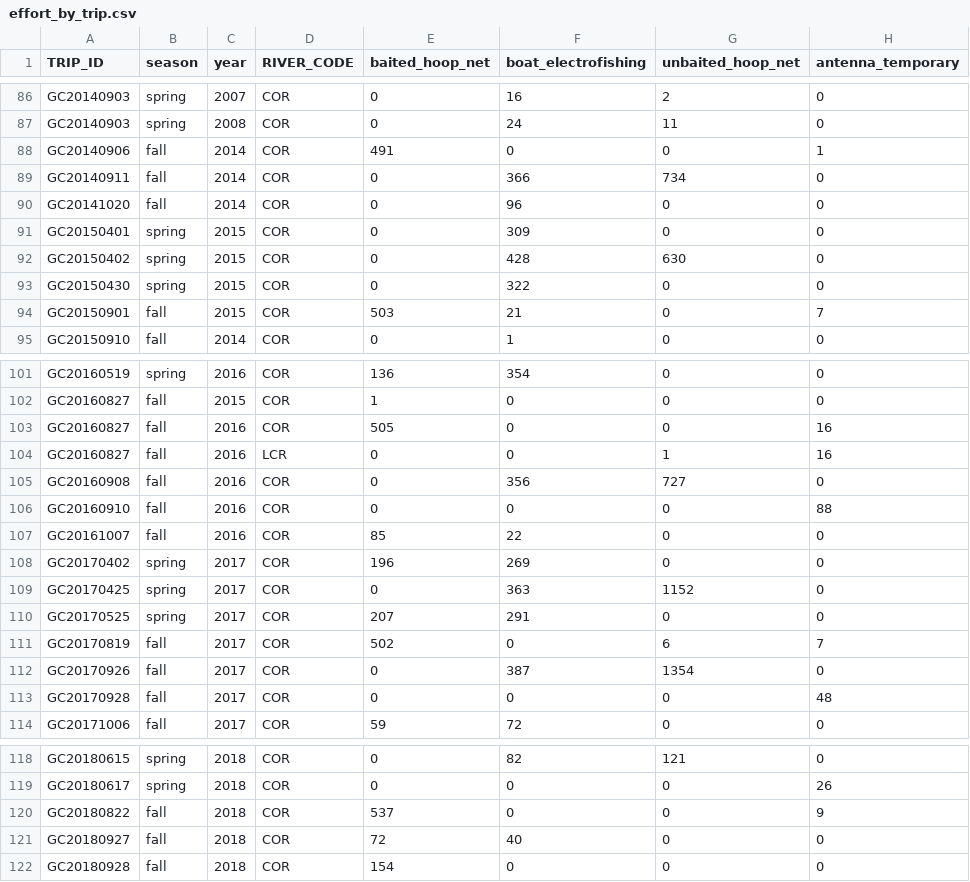
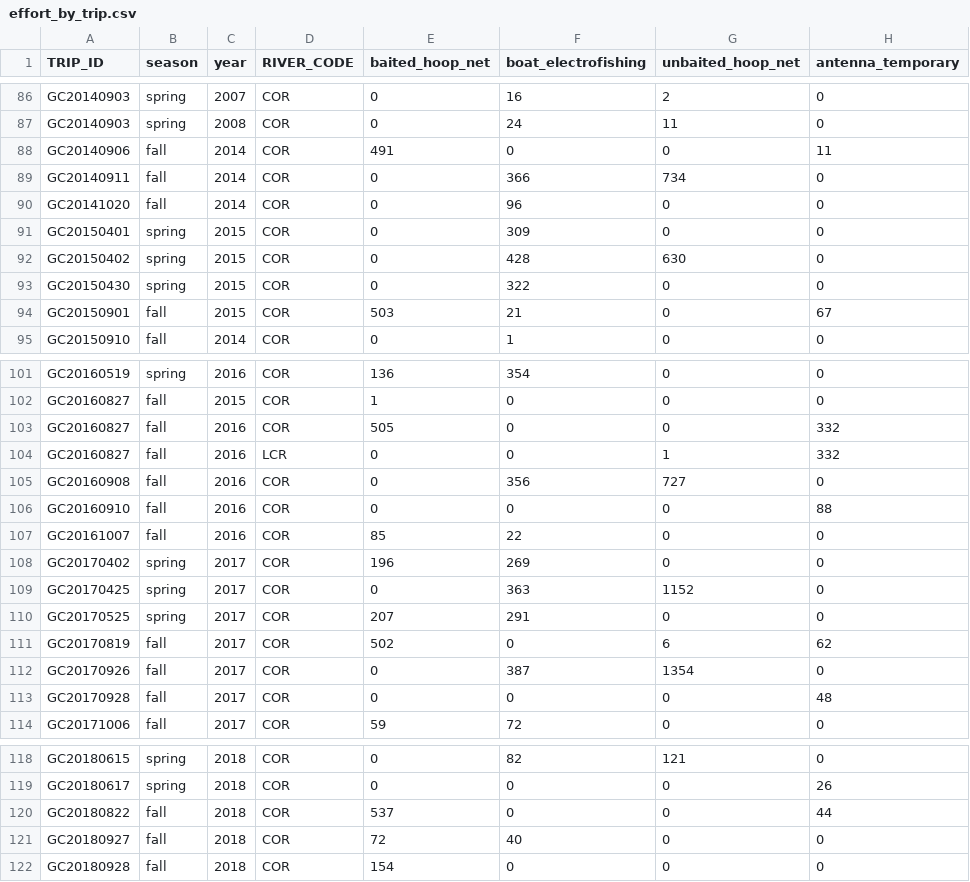
Before and after one commit to jkboyer/flannelmouth, a CSV file: data/effort_by_trip.csv, drawn as a sheet; only a part is shown, gaps mark what is left out; the diff covers the shown part only.

```diff
--- a/data/effort_by_trip.csv
+++ b/data/effort_by_trip.csv
@@ -87,3 +87,3 @@
 "GC20140903","spring",2008,"COR",0,24,11,0
-"GC20140906","fall",2014,"COR",491,0,0,1
+"GC20140906","fall",2014,"COR",491,0,0,11
 "GC20140911","fall",2014,"COR",0,366,734,0
@@ -93,3 +93,3 @@
 "GC20150430","spring",2015,"COR",0,322,0,0
-"GC20150901","fall",2015,"COR",503,21,0,7
+"GC20150901","fall",2015,"COR",503,21,0,67
 "GC20150910","fall",2014,"COR",0,1,0,0
@@ -102,4 +102,4 @@
 "GC20160827","fall",2015,"COR",1,0,0,0
-"GC20160827","fall",2016,"COR",505,0,0,16
-"GC20160827","fall",2016,"LCR",0,0,1,16
+"GC20160827","fall",2016,"COR",505,0,0,332
+"GC20160827","fall",2016,"LCR",0,0,1,332
 "GC20160908","fall",2016,"COR",0,356,727,0
@@ -110,3 +110,3 @@
 "GC20170525","spring",2017,"COR",207,291,0,0
-"GC20170819","fall",2017,"COR",502,0,6,7
+"GC20170819","fall",2017,"COR",502,0,6,62
 "GC20170926","fall",2017,"COR",0,387,1354,0
@@ -119,3 +119,3 @@
 "GC20180617","spring",2018,"COR",0,0,0,26
-"GC20180822","fall",2018,"COR",537,0,0,9
+"GC20180822","fall",2018,"COR",537,0,0,44
 "GC20180927","fall",2018,"COR",72,40,0,0
```
Also changed, not shown: 1 edited cell elsewhere in this file, data/effort_by_trip_reach.csv, 1 other file.
